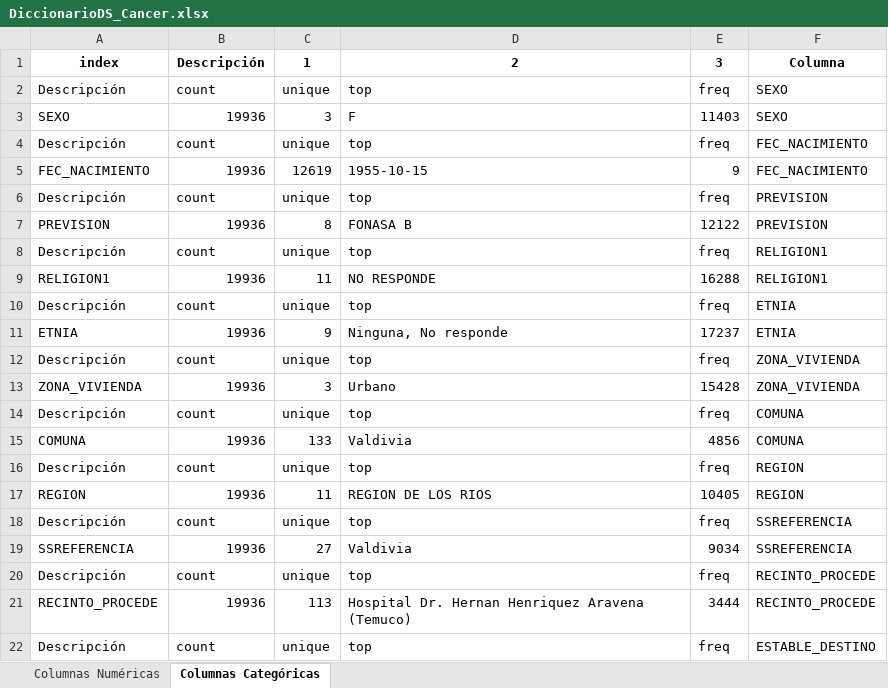
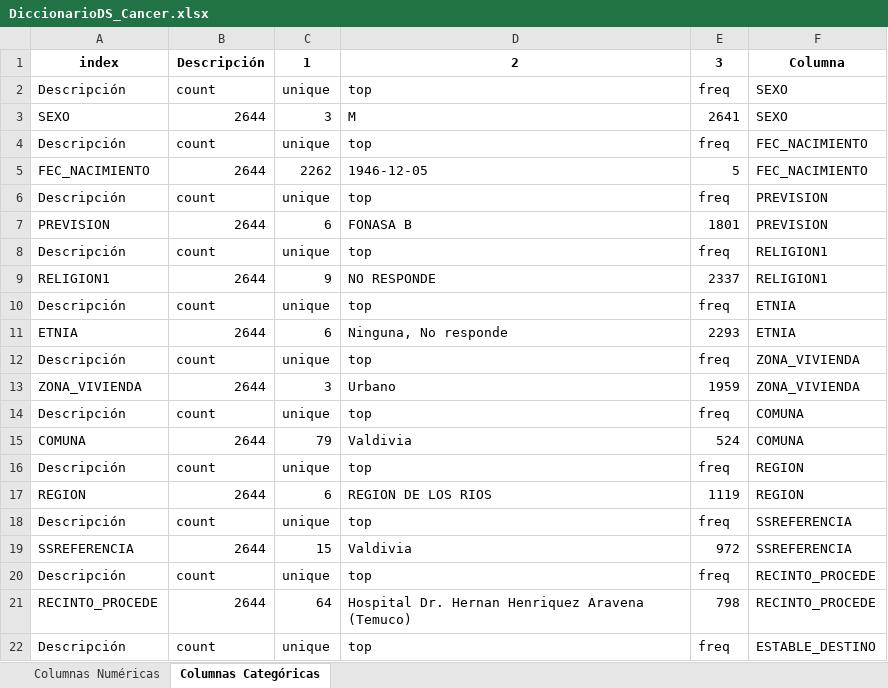
Before and after one commit to mperezlagos/ds-cancer-prostata, an Excel workbook: docs/DiccionarioDS_Cancer.xlsx, sheet Columnas Categóricas, drawn as a sheet; only a part is shown; values as stored, in another font and other column widths than the file's, no borders; the diff covers the shown part only; the diff names each change by its address in the sheet, - before the commit and + after, or states it on an @@ line.

```diff
--- a/docs/DiccionarioDS_Cancer.xlsx (sheet Columnas Categóricas)
+++ b/docs/DiccionarioDS_Cancer.xlsx (sheet Columnas Categóricas)
-B3: 19936
+B3: 2644
-D3: F
+D3: M
-E3: 11403
+E3: 2641
-B5: 19936
+B5: 2644
-C5: 12619
+C5: 2262
-D5: 1955-10-15
+D5: 1946-12-05
-E5: 9
+E5: 5
-B7: 19936
+B7: 2644
-C7: 8
+C7: 6
-E7: 12122
+E7: 1801
-B9: 19936
+B9: 2644
-C9: 11
+C9: 9
-E9: 16288
+E9: 2337
-B11: 19936
+B11: 2644
-C11: 9
+C11: 6
-E11: 17237
+E11: 2293
-B13: 19936
+B13: 2644
-E13: 15428
+E13: 1959
-B15: 19936
+B15: 2644
-C15: 133
+C15: 79
-E15: 4856
+E15: 524
-B17: 19936
+B17: 2644
-C17: 11
+C17: 6
-E17: 10405
+E17: 1119
-B19: 19936
+B19: 2644
-C19: 27
+C19: 15
-E19: 9034
+E19: 972
-B21: 19936
+B21: 2644
-C21: 113
+C21: 64
-E21: 3444
+E21: 798
```
Also changed, not shown: 10 removed rows and 159 edited cells elsewhere in this sheet, sheet Columnas Numéricas, docs/Diccionario_Original_DS_Cancer.xlsx, 3 other files.
